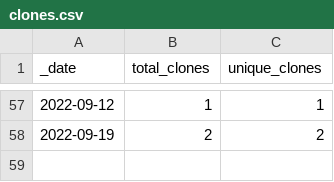
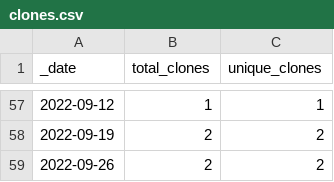
Before and after one commit to roberts-farm-of-ideas/11, a CSV file: traffic/clones.csv, drawn as a sheet; only a part is shown, gaps mark what is left out; the diff names each change by its address in the sheet, - before the commit and + after, or states it on an @@ line.

Commit message:
GitHub traffic

```diff
--- a/traffic/clones.csv
+++ b/traffic/clones.csv
+row 59: 2022-09-26 | 2 | 2
```
Also changed, not shown: 1 other file.
